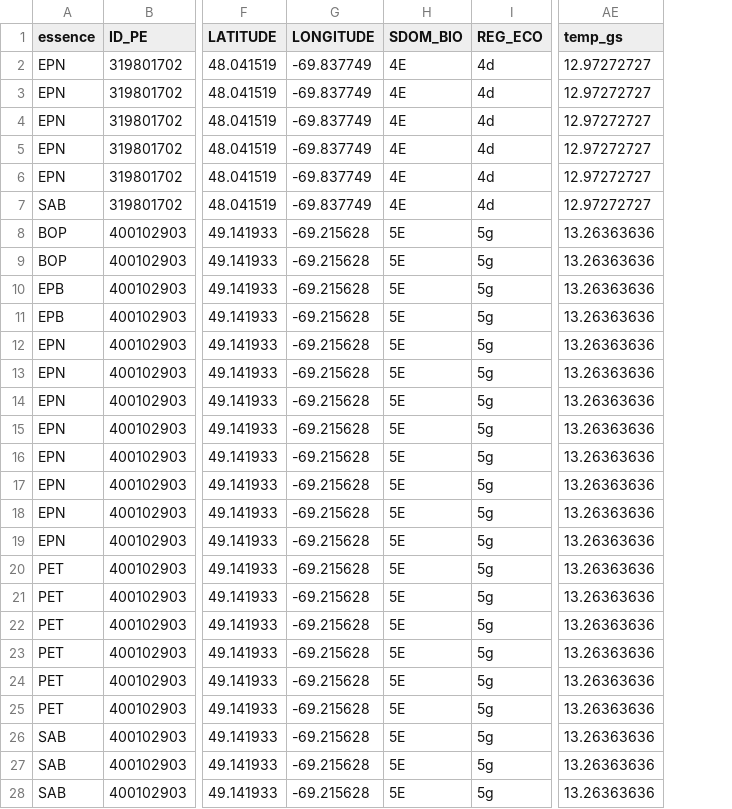
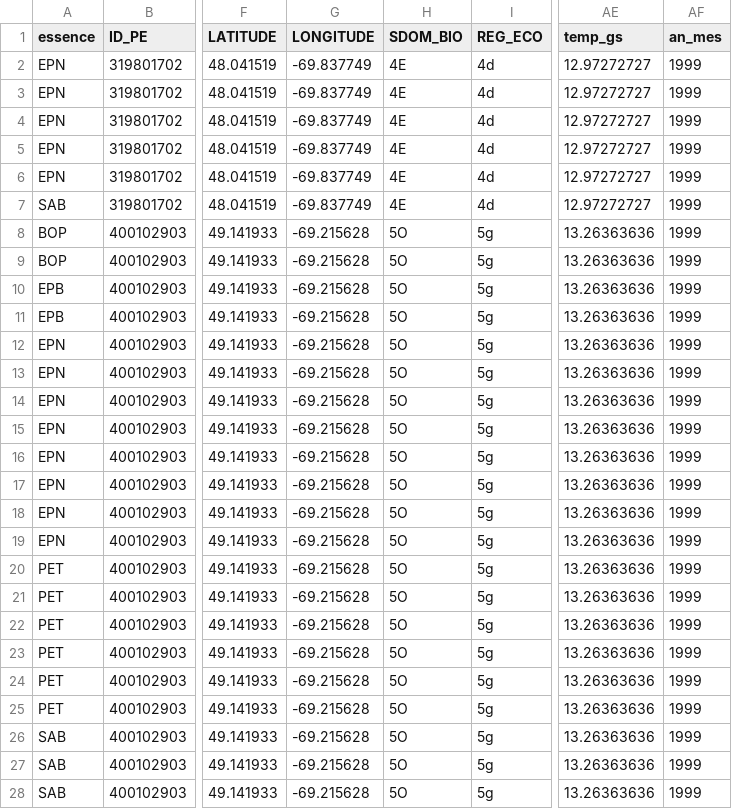
Before and after one commit to Modelisation-DRF/Natura3, a CSV file: data/fichier_arbres_aveccov.csv, drawn as a sheet; only a part is shown, gaps mark what is left out; the diff covers the shown part only; the diff names each change by its address in the sheet, - before the commit and + after, or states it on an @@ line.

```diff
--- a/data/fichier_arbres_aveccov.csv
+++ b/data/fichier_arbres_aveccov.csv
+column AF (an_mes), rows 2-28: all 1999
-H8:H28 (SDOM_BIO): 5E
+H8:H28 (SDOM_BIO): 5O
```
Also changed, not shown: 2 edited cells elsewhere in this file, 8 other files.
